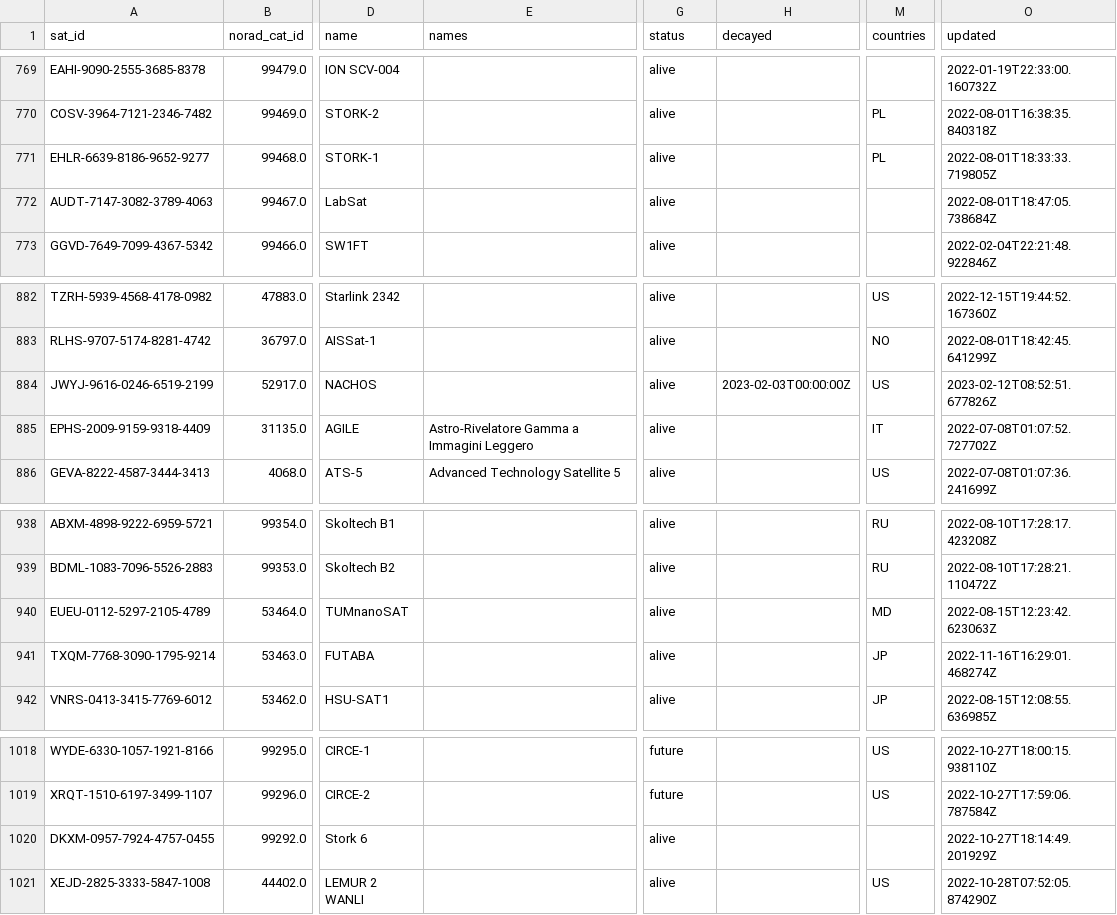
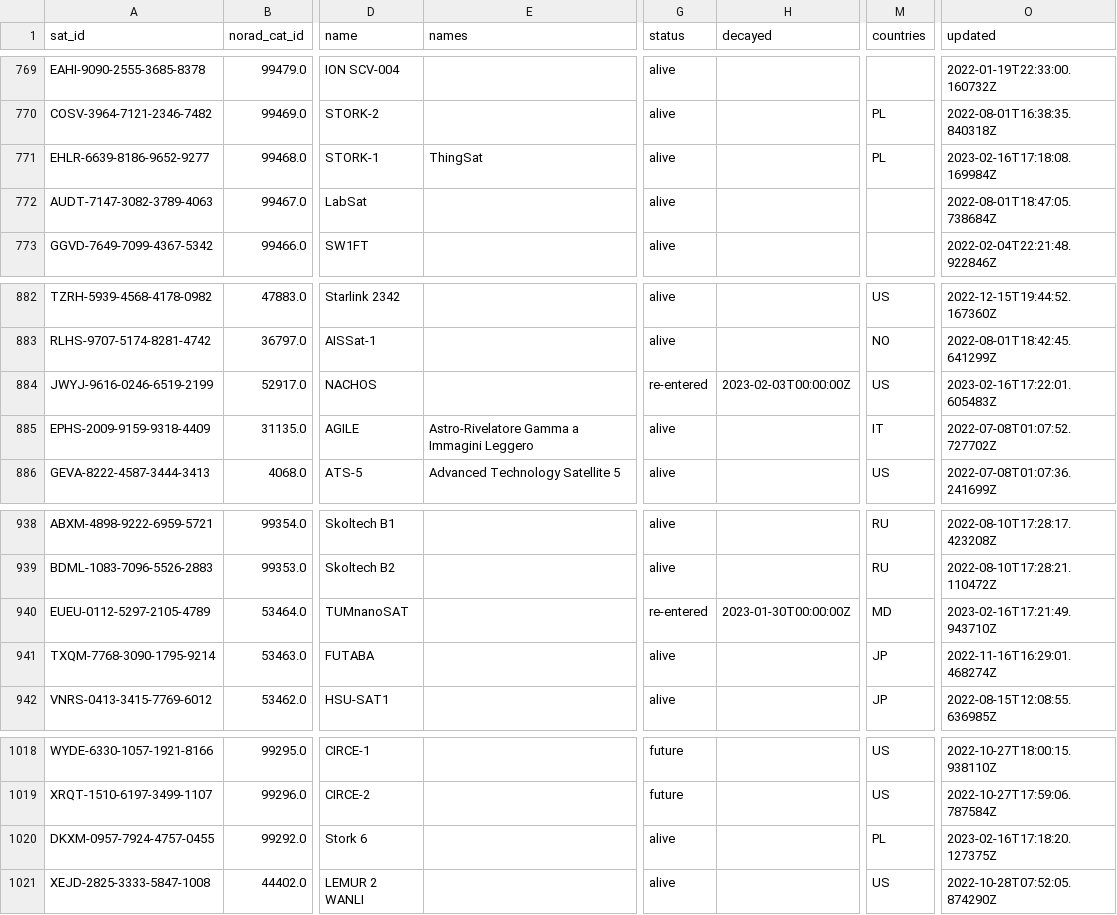
Before and after one commit to maruko8k/amateur-satellite-database, a CSV file: data/satnogs.csv, drawn as a sheet; only a part is shown, gaps mark what is left out; the diff covers the shown part only; the diff names each change by its address in the sheet, - before the commit and + after, or states it on an @@ line.

```diff
--- a/data/satnogs.csv
+++ b/data/satnogs.csv
-E771 (names): (empty)
+E771 (names): ThingSat
-O771 (updated): 2022-08-01T18:33:33.719805Z
+O771 (updated): 2023-02-16T17:18:08.169984Z
-G884 (status): alive
+G884 (status): re-entered
-O884 (updated): 2023-02-12T08:52:51.677826Z
+O884 (updated): 2023-02-16T17:22:01.605483Z
-G940 (status): alive
+G940 (status): re-entered
-H940 (decayed): (empty)
+H940 (decayed): 2023-01-30T00:00:00Z
-O940 (updated): 2022-08-15T12:23:42.623063Z
+O940 (updated): 2023-02-16T17:21:49.943710Z
-M1020 (countries): (empty)
+M1020 (countries): PL
-O1020 (updated): 2022-10-27T18:14:49.201929Z
+O1020 (updated): 2023-02-16T17:18:20.127375Z
```
Also changed, not shown: 1 added row and 16 edited cells elsewhere in this file, data/amsat-all-frequencies.csv, 2 other files.
